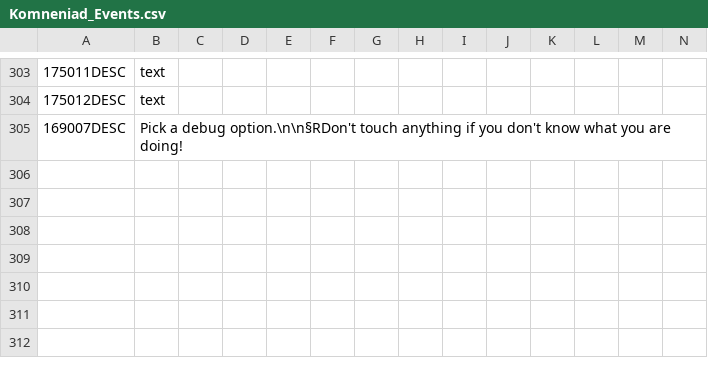
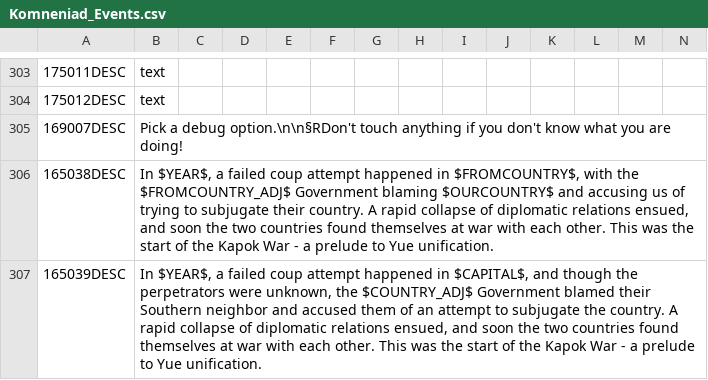
Before and after one commit to vimpelis/The-Komneniad, a CSV file: The Komneniad/localisation/Komneniad_Events.csv, drawn as a sheet; only a part is shown, gaps mark what is left out; the diff names each change by its address in the sheet, - before the commit and + after, or states it on an @@ line.

Commit message:
yue unification war

```diff
--- a/The Komneniad/localisation/Komneniad_Events.csv
+++ b/The Komneniad/localisation/Komneniad_Events.csv
+row 306: 165038DESC | In $YEAR$, a failed coup attempt happened in $FROMCOUNTRY$, with the $FROMCOUNTRY_ADJ$ Government blaming $OURCOUNTRY$ and accusing us of trying to subjugate their country. A rapid collapse of diplomatic relations ensued, and soon the two countries found themselves at war with each other. This was the start of the Kapok War - a prelude to Yue unification.
+row 307: 165039DESC | In $YEAR$, a failed coup attempt happened in $CAPITAL$, and though the perpetrators were unknown, the $COUNTRY_ADJ$ Government blamed their Southern neighbor and accused them of an attempt to subjugate the country. A rapid collapse of diplomatic relations ensued, and soon the two countries found themselves at war with each other. This was the start of the Kapok War - a prelude to Yue unification.
```
Also changed, not shown: The Komneniad/localisation/Komneniad_Decisions.csv, The Komneniad/localisation/Komneniad_Main.csv, 6 other files.
